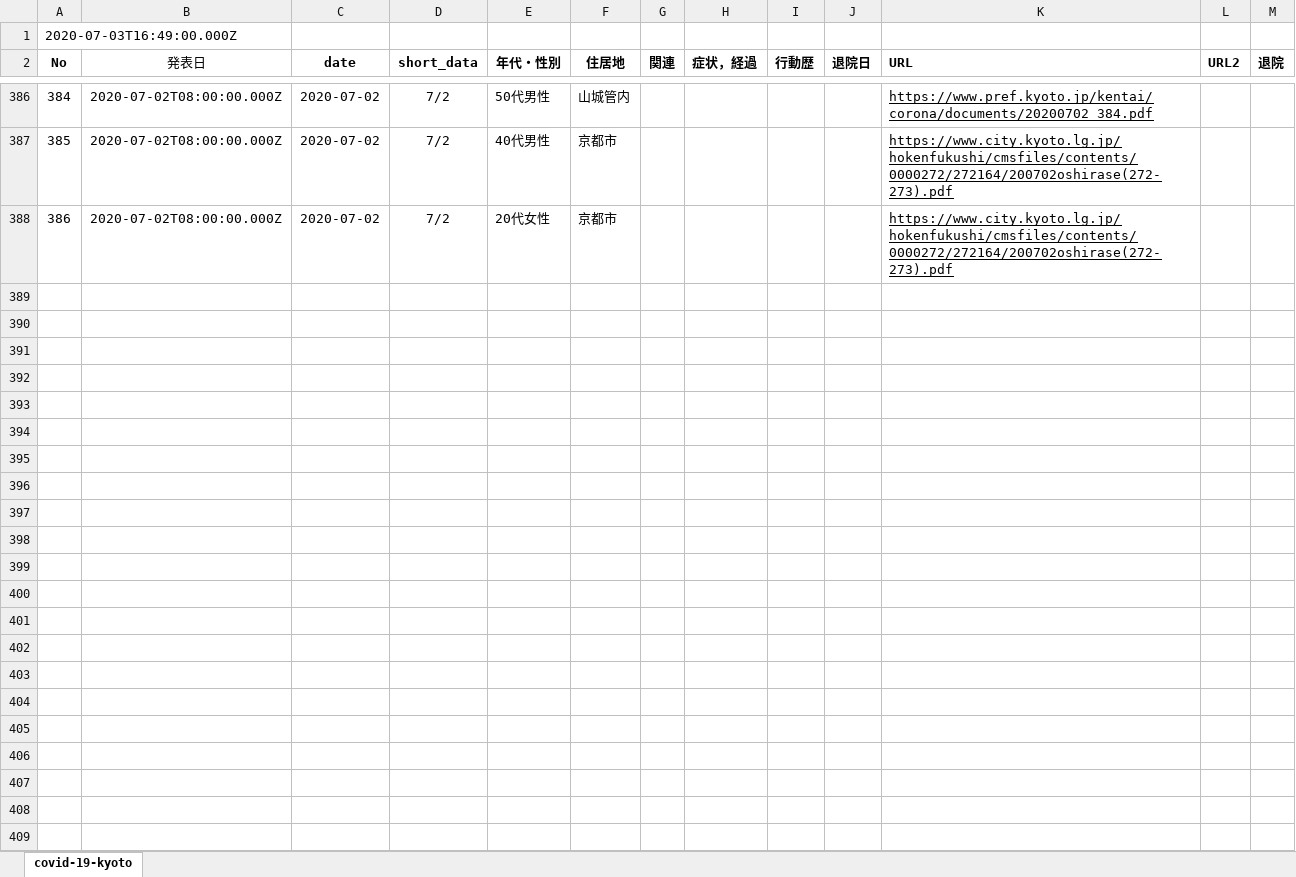
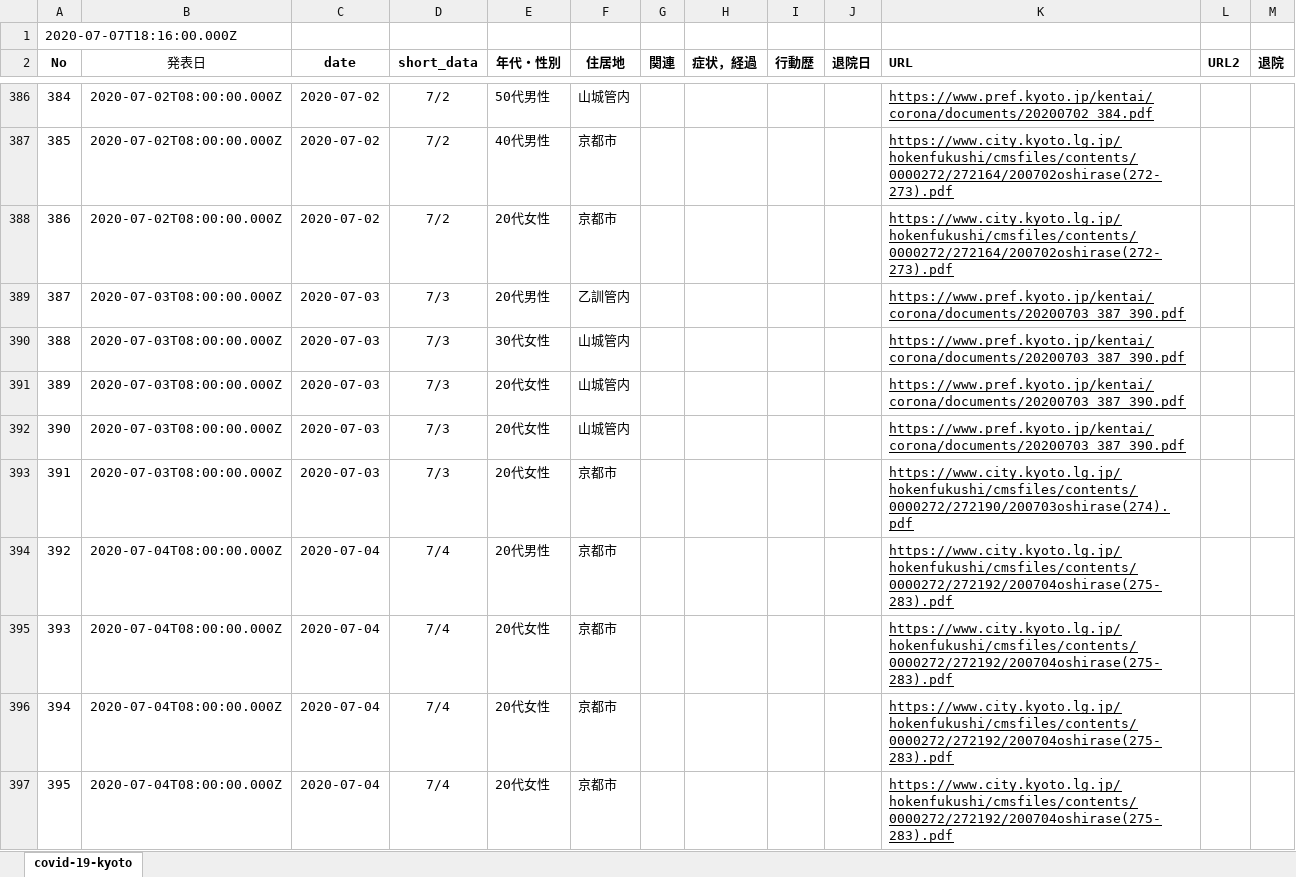
Before and after one commit to stop-covid19-kyoto/covid19kyoto-scraping, an Excel workbook: patients.xlsx, sheet covid-19-kyoto, drawn as a sheet; only a part is shown, gaps mark what is left out; values as stored, in another font and other column widths than the file's, no borders; charts and pictures not drawn; the diff covers the shown part only; the diff names each change by its address in the sheet, - before the commit and + after, or states it on an @@ line.

```diff
--- a/patients.xlsx (sheet covid-19-kyoto)
+++ b/patients.xlsx (sheet covid-19-kyoto)
@@ column A (No) renumbered between rows 1 and 371 @@
+row 389: 387 | 2020-07-03T08:00:00.000Z | 2020-07-03 | 7/3 | 20代男性 | 乙訓管内 |  |  |  |  | https://www.pref.kyoto.jp/kentai/corona/documents/20200703_387_390.pdf
+row 390: 388 | 2020-07-03T08:00:00.000Z | 2020-07-03 | 7/3 | 30代女性 | 山城管内 |  |  |  |  | https://www.pref.kyoto.jp/kentai/corona/documents/20200703_387_390.pdf
+row 391: 389 | 2020-07-03T08:00:00.000Z | 2020-07-03 | 7/3 | 20代女性 | 山城管内 |  |  |  |  | https://www.pref.kyoto.jp/kentai/corona/documents/20200703_387_390.pdf
+row 392: 390 | 2020-07-03T08:00:00.000Z | 2020-07-03 | 7/3 | 20代女性 | 山城管内 |  |  |  |  | https://www.pref.kyoto.jp/kentai/corona/documents/20200703_387_390.pdf
+row 393: 391 | 2020-07-03T08:00:00.000Z | 2020-07-03 | 7/3 | 20代女性 | 京都市 |  |  |  |  | https://www.city.kyoto.lg.jp/hokenfukushi/cmsfiles/contents/0000272/272190/200703oshirase(274).pdf
+row 394: 392 | 2020-07-04T08:00:00.000Z | 2020-07-04 | 7/4 | 20代男性 | 京都市 |  |  |  |  | https://www.city.kyoto.lg.jp/hokenfukushi/cmsfiles/contents/0000272/272192/200704oshirase(275-283).pdf
+row 395: 393 | 2020-07-04T08:00:00.000Z | 2020-07-04 | 7/4 | 20代女性 | 京都市 |  |  |  |  | https://www.city.kyoto.lg.jp/hokenfukushi/cmsfiles/contents/0000272/272192/200704oshirase(275-283).pdf
+row 396: 394 | 2020-07-04T08:00:00.000Z | 2020-07-04 | 7/4 | 20代女性 | 京都市 |  |  |  |  | https://www.city.kyoto.lg.jp/hokenfukushi/cmsfiles/contents/0000272/272192/200704oshirase(275-283).pdf
+row 397: 395 | 2020-07-04T08:00:00.000Z | 2020-07-04 | 7/4 | 20代女性 | 京都市 |  |  |  |  | https://www.city.kyoto.lg.jp/hokenfukushi/cmsfiles/contents/0000272/272192/200704oshirase(275-283).pdf
```
Also changed, not shown: 10 added rows, 1 removed row and 14 edited cells elsewhere in this sheet, summary.xlsx, 5 other files.
